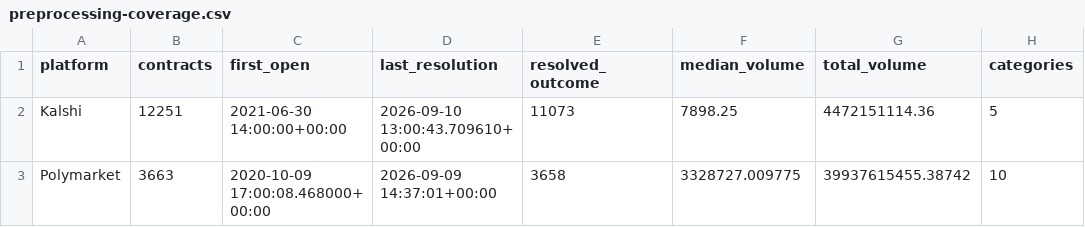
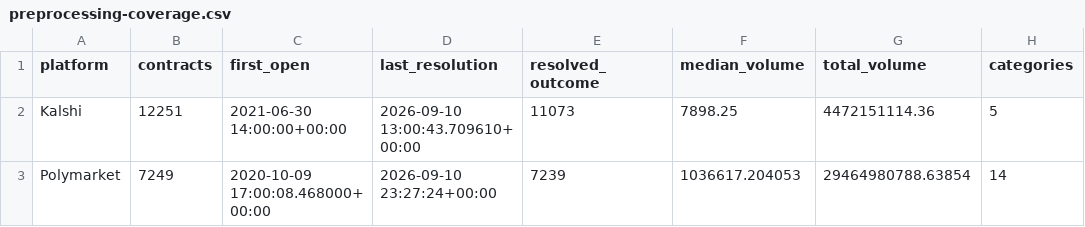
Before and after one commit to m-schulte-althoff/prediction-market-analysis, a CSV file: output/tables/preprocessing-coverage.csv, drawn as a sheet.

```diff
--- a/output/tables/preprocessing-coverage.csv
+++ b/output/tables/preprocessing-coverage.csv
@@ -2,2 +2,2 @@ platform,contracts,first_open,last_resolution,resolved_outcome,median_volume,tot
 Kalshi,12251,2021-06-30 14:00:00+00:00,2026-09-10 13:00:43.709610+00:00,11073,7898.25,4472151114.36,5
-Polymarket,3663,2020-10-09 17:00:08.468000+00:00,2026-09-09 14:37:01+00:00,3658,3328727.009775,39937615455.38742,10
+Polymarket,7249,2020-10-09 17:00:08.468000+00:00,2026-09-10 23:27:24+00:00,7239,1036617.204053,29464980788.63854,14
```
Also changed, not shown: output/tables/analysis-determinacy-bins.csv, output/tables/analysis-market-models.csv, 36 other files.
